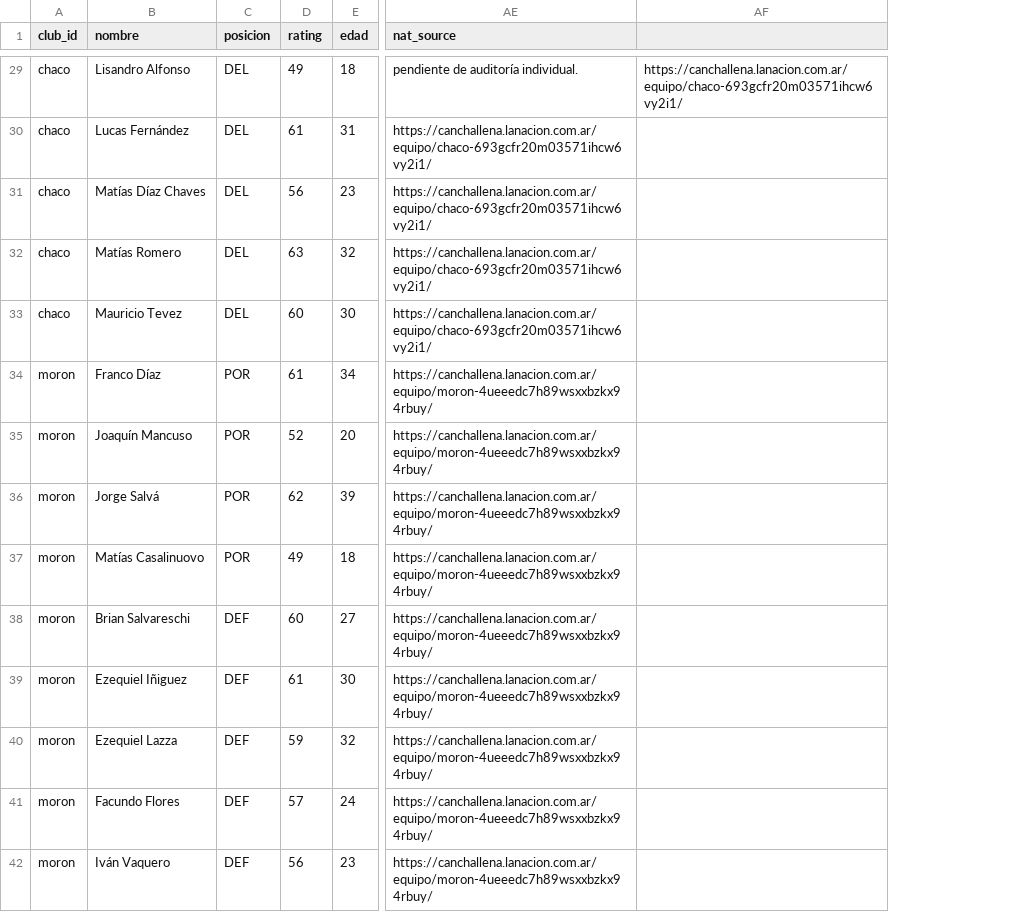
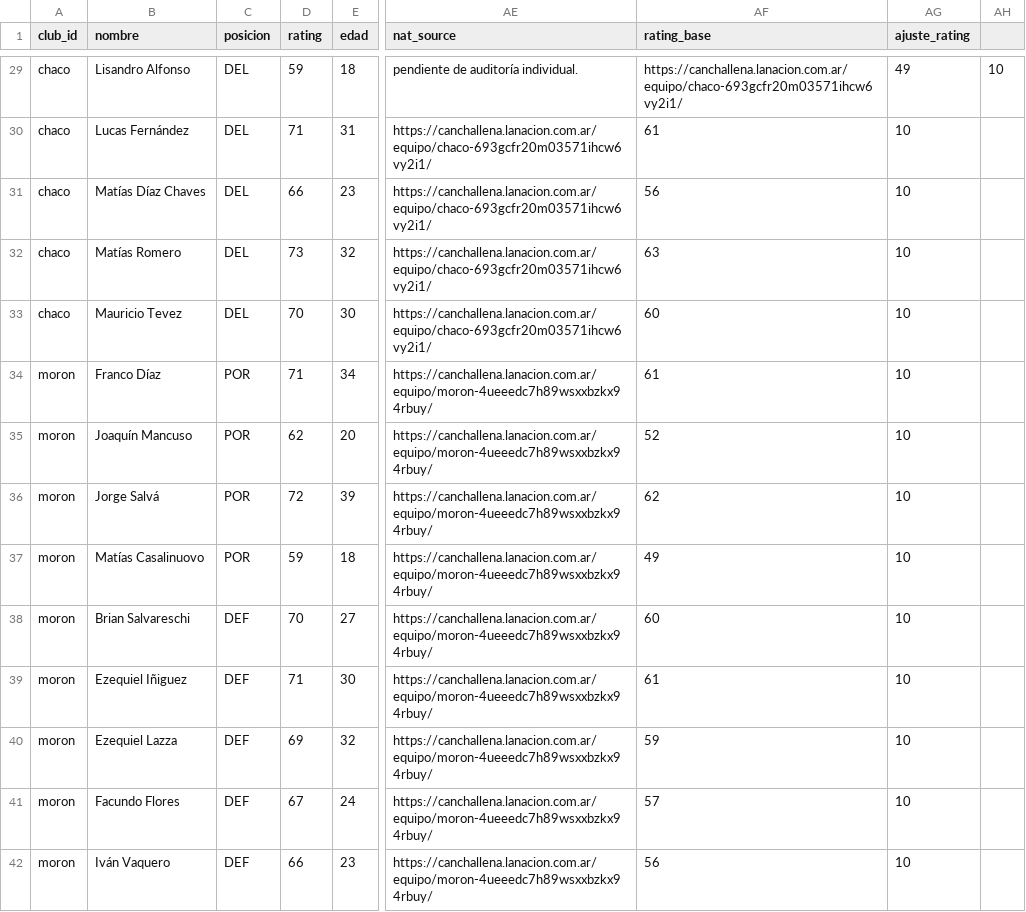
Before and after one commit to carp1901/liga-fc1, a CSV file: planteles/borradores/primera-nacional-2026/bloque2.csv, drawn as a sheet; only a part is shown, gaps mark what is left out; removed rows and columns are numbered as before the commit, all else as after; the diff covers the shown part only; the diff names each change by its address in the sheet, - before the commit and + after, or states it on an @@ line.

```diff
--- a/planteles/borradores/primera-nacional-2026/bloque2.csv
+++ b/planteles/borradores/primera-nacional-2026/bloque2.csv
-column AF, row 29: https://canchallena.lanacion.com.ar/equipo/chaco-693gcfr20m03571ihcw6vy2i1/
+column AF (rating_base), rows 29-42: https://canchallena.lanacion.com.ar/equipo/chaco-693gcfr20m03571ihcw6vy2i1/ | 61 | 56 | 63 | 60 | 61 | 52 | 62 | 49 | 60 | 61 | 59 | 57 | 56
+column AG (ajuste_rating), rows 29-42: 49 | 10 | 10 | 10 | 10 | 10 | 10 | 10 | 10 | 10 | 10 | 10 | 10 | 10
+column AH, row 29: 10
-D29 (rating): 49
+D29 (rating): 59
-D30 (rating): 61
+D30 (rating): 71
-D31 (rating): 56
+D31 (rating): 66
-D32 (rating): 63
+D32 (rating): 73
-D33 (rating): 60
+D33 (rating): 70
-D34 (rating): 61
+D34 (rating): 71
-D35 (rating): 52
+D35 (rating): 62
-D36 (rating): 62
+D36 (rating): 72
-D37 (rating): 49
+D37 (rating): 59
-D38 (rating): 60
+D38 (rating): 70
-D39 (rating): 61
+D39 (rating): 71
-D40 (rating): 59
+D40 (rating): 69
-D41 (rating): 57
+D41 (rating): 67
-D42 (rating): 56
+D42 (rating): 66
```
Also changed, not shown: 158 edited cells elsewhere in this file.
